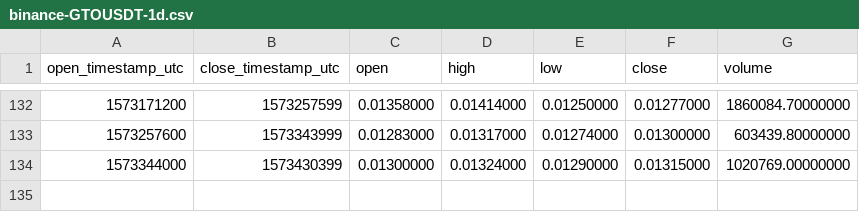
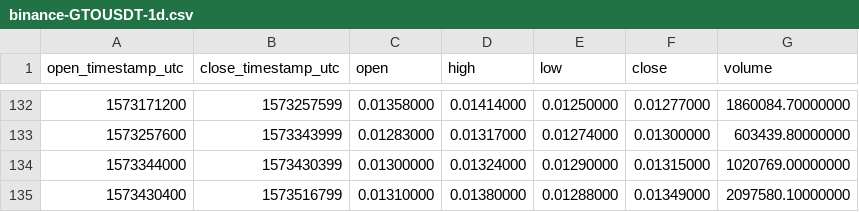
Before and after one commit to cryptobigbro/binance-GTOUSDT, a CSV file: binance-GTOUSDT-1d.csv, drawn as a sheet; only a part is shown, gaps mark what is left out.

```diff
--- a/binance-GTOUSDT-1d.csv
+++ b/binance-GTOUSDT-1d.csv
@@ -134 +134,2 @@ open_timestamp_utc,close_timestamp_utc,open,high,low,close,volume
 1573344000,1573430399,0.01300000,0.01324000,0.01290000,0.01315000,1020769.00000000
+1573430400,1573516799,0.01310000,0.01380000,0.01288000,0.01349000,2097580.10000000
```
Also changed, not shown: binance-GTOUSDT-1h.csv.
